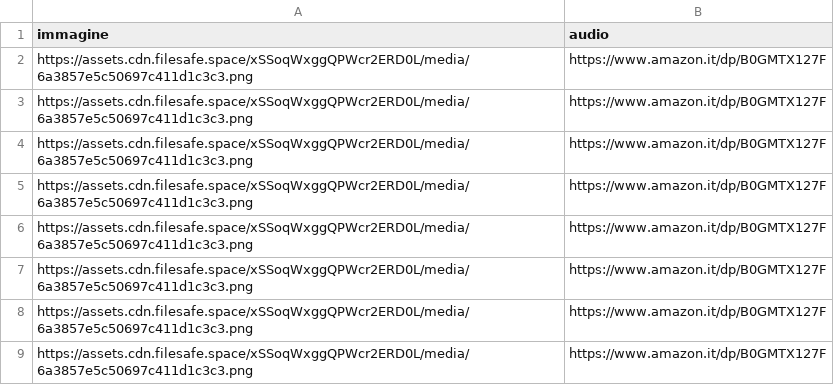
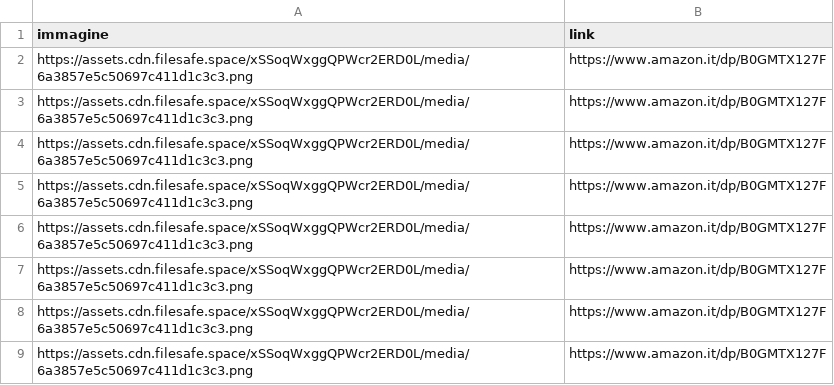
Before and after one commit to riomeroio/book, a CSV file: schedalibri/NEW1.csv, drawn as a sheet.

Commit message:
Update NEW1.csv

```diff
--- a/schedalibri/NEW1.csv
+++ b/schedalibri/NEW1.csv
@@ -1,2 +1,2 @@
-immagine,audio
+immagine,link
 https://assets.cdn.filesafe.space/xSSoqWxggQPWcr2ERD0L/media/6a3857e5c50697c411d1c3c3.png,https://www.amazon.it/dp/B0GMTX127F
```
